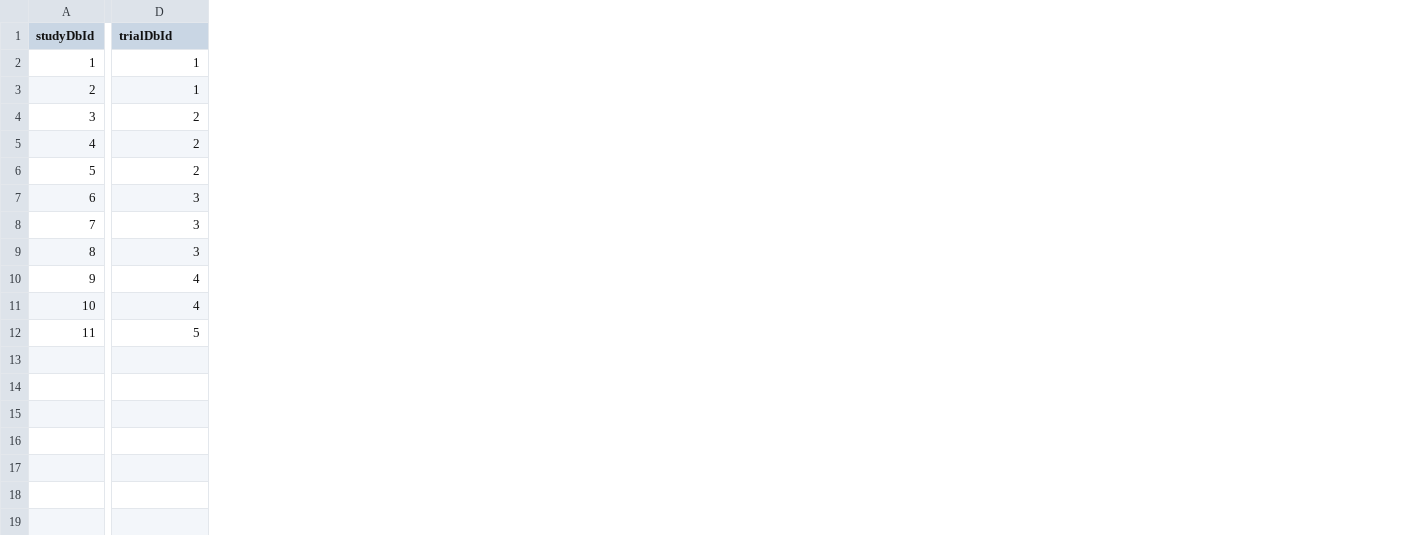
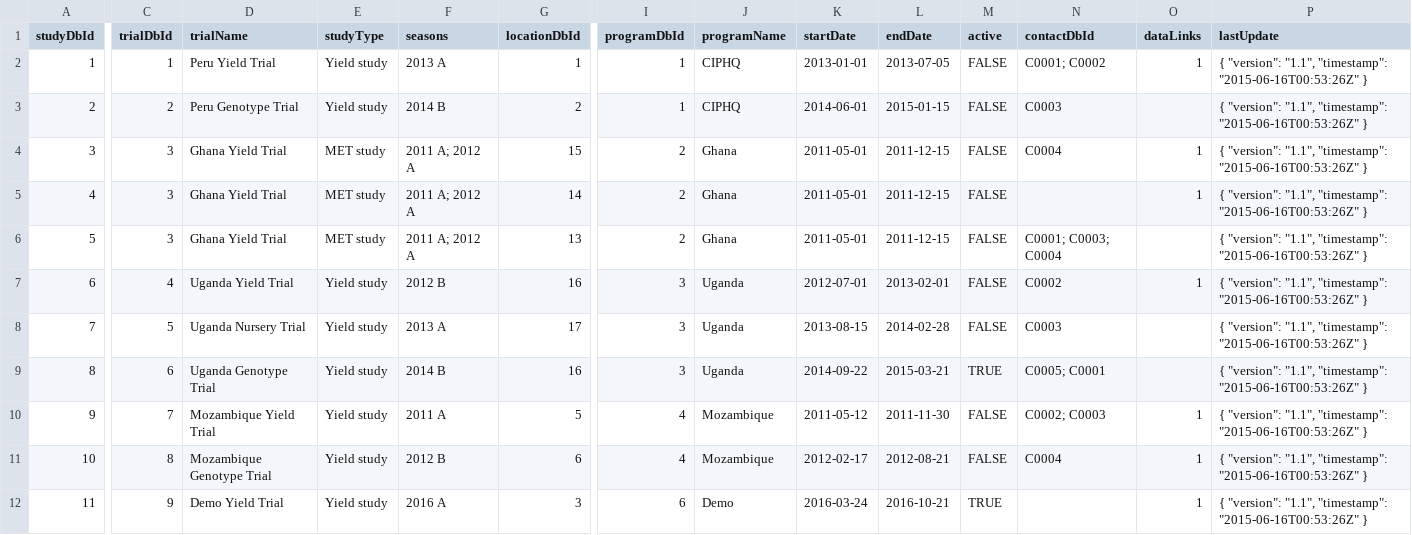
Before and after one commit to mfalda/djangobrapi, a TSV file: brapi/data/studies.tsv, drawn as a sheet; only a part is shown, gaps mark what is left out; addresses are those after the commit; the diff names each change by its address in the sheet, - before the commit and + after, or states it on an @@ line.

```diff
--- a/brapi/data/studies.tsv
+++ b/brapi/data/studies.tsv
+column C (trialDbId), rows 2-12: 1 | 2 | 3 | 3 | 3 | 4 | 5 | 6 | 7 | 8 | 9
+column D (trialName), rows 2-12: Peru Yield Trial | Peru Genotype Trial | Ghana Yield Trial | Ghana Yield Trial | Ghana Yield Trial | Uganda Yield Trial | Uganda Nursery Trial | Uganda Genotype Trial | Mozambique Yield Trial | Mozambique Genotype Trial | Demo Yield Trial
+column E (studyType), rows 2-12: Yield study | Yield study | MET study | MET study | MET study | Yield study | Yield study | Yield study | Yield study | Yield study | Yield study
+column F (seasons), rows 2-12: 2013 A | 2014 B | 2011 A; 2012 A | 2011 A; 2012 A | 2011 A; 2012 A | 2012 B | 2013 A | 2014 B | 2011 A | 2012 B | 2016 A
+column G (locationDbId), rows 2-12: 1 | 2 | 15 | 14 | 13 | 16 | 17 | 16 | 5 | 6 | 3
+column J (programName), rows 2-12: CIPHQ | CIPHQ | Ghana | Ghana | Ghana | Uganda | Uganda | Uganda | Mozambique | Mozambique | Demo
+column K (startDate), rows 2-12: 2013-01-01 | 2014-06-01 | 2011-05-01 | 2011-05-01 | 2011-05-01 | 2012-07-01 | 2013-08-15 | 2014-09-22 | 2011-05-12 | 2012-02-17 | 2016-03-24
+column L (endDate), rows 2-12: 2013-07-05 | 2015-01-15 | 2011-12-15 | 2011-12-15 | 2011-12-15 | 2013-02-01 | 2014-02-28 | 2015-03-21 | 2011-11-30 | 2012-08-21 | 2016-10-21
+column M (active), rows 2-12: FALSE | FALSE | FALSE | FALSE | FALSE | FALSE | FALSE | TRUE | FALSE | FALSE | TRUE
+column N (contactDbId), rows 2-11: C0001; C0002 | C0003 | C0004 |  | C0001; C0003; C0004 | C0002 | C0003 | C0005; C0001 | C0002; C0003 | C0004
+column O (dataLinks), rows 2-12: 1 |  | 1 | 1 |  | 1 |  |  | 1 | 1 | 1
+column P (lastUpdate), rows 2-12: all { "version": "1.1", "timestamp": "2015-06-16T00:53:26Z" }
-I1: trialDbId
+I1: programDbId
-I12 (programDbId): 5
+I12 (programDbId): 6
```
Also changed, not shown: brapi/data/germplasm.tsv, brapi/data/phenotypes.tsv, 13 other files.
